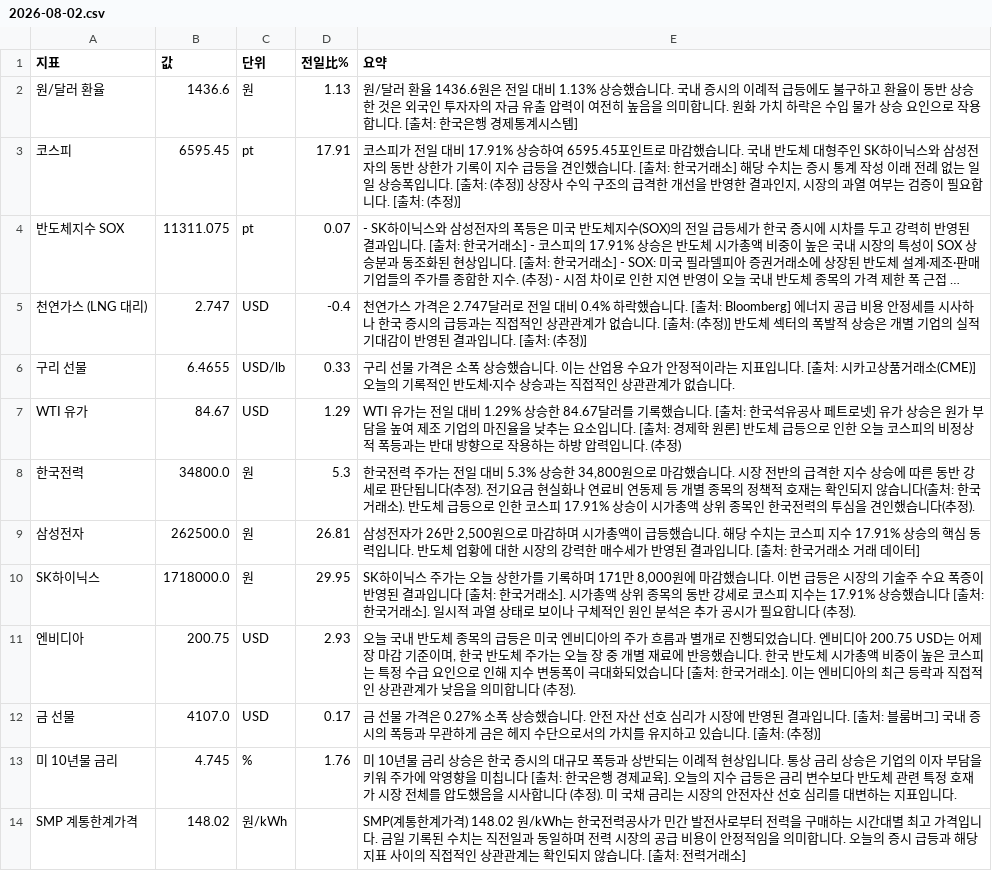
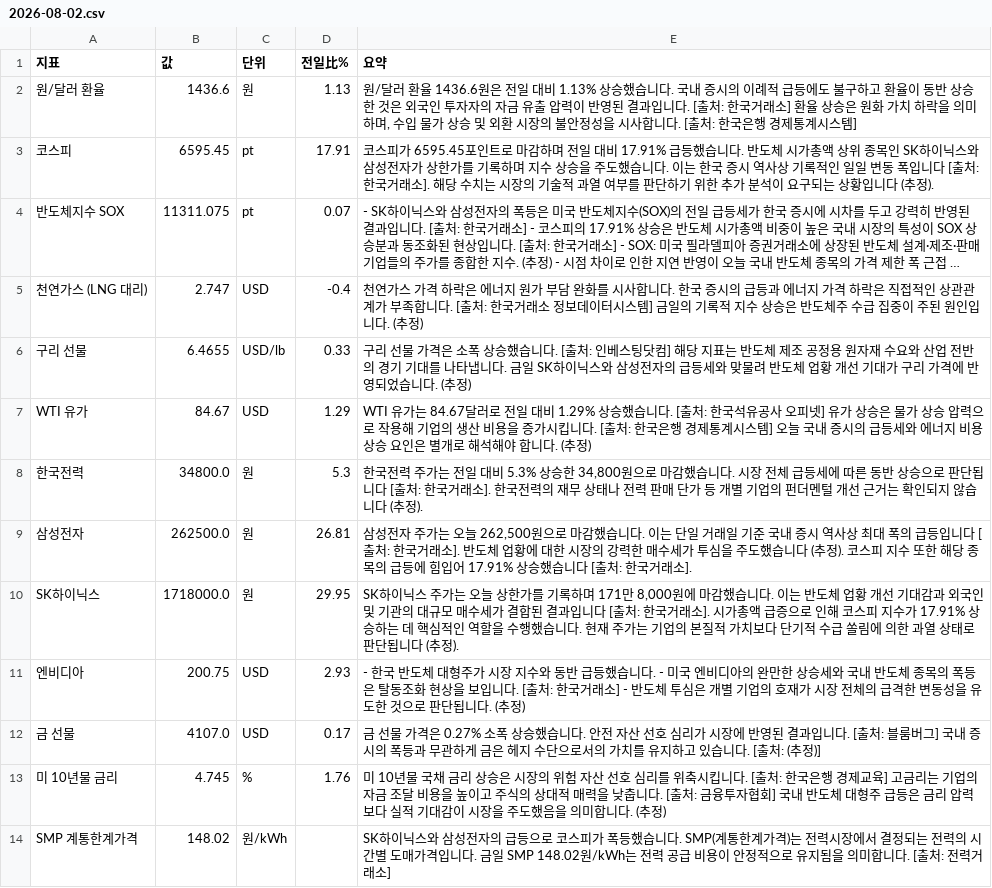
Before and after one commit to baehongcheol21-lab/info-board, a CSV file: exports/2026-08-02.csv, drawn as a sheet; long unchanged cells end in …; the diff names each change by its address in the sheet, - before the commit and + after, or states it on an @@ line.

```diff
--- a/exports/2026-08-02.csv
+++ b/exports/2026-08-02.csv
-E2 (요약): …압력이 여전히 높음을 의미합니다. 원화 가치 하락은 수입 물가 상승 요인으로 작용합니다.…
+E2 (요약): …압력이 반영된 결과입니다. [출처: 한국거래소] 환율 상승은 원화 가치 하락을 의미하며, 수입 물가 상승 및 외환 시장의 불안정성을 시사합니다.…
-E3 (요약): …스피가 전일 대비 17.91% 상승하여 6595.45포인트로 마감했습니다. 국내 반도체 대형주인 SK하이닉스와 삼성전자의 동반 상한가 기록이 지수 급등을 견인했습니다. [출처: 한국거래소] 해당 수치는 증시 통계 작성 이래 전례 없는 일일 상승폭입니다. [출처: (추정)] 상장사 수익 구조의 급격한 개선을 반영한 결과인지, 시장의 과열 여부는 검증이 필요합니다. [출처: (추정)]
+E3 (요약): …스피가 6595.45포인트로 마감하며 전일 대비 17.91% 급등했습니다. 반도체 시가총액 상위 종목인 SK하이닉스와 삼성전자가 상한가를 기록하며 지수 상승을 주도했습니다. 이는 한국 증시 역사상 기록적인 일일 변동 폭입니다 [출처: 한국거래소]. 해당 수치는 시장의 기술적 과열 여부를 판단하기 위한 추가 분석이 요구되는 상황입니다 (추정).
-E5 (요약): …스 가격은 2.747달러로 전일 대비 0.4% 하락했습니다. [출처: Bloomberg] 에너지 공급 비용 안정세를 시사하나 한국 증시의 급등과는 직접적인 상관관계가 없습니다. [출처: (추정)] 반도체 섹터의 폭발적 상승은 개별 기업의 실적 기대감이 반영된 결과입니다. [출처: (추정)]
+E5 (요약): …스 가격 하락은 에너지 원가 부담 완화를 시사합니다. 한국 증시의 급등과 에너지 가격 하락은 직접적인 상관관계가 부족합니다. [출처: 한국거래소 정보데이터시스템] 금일의 기록적 지수 상승은 반도체주 수급 집중이 주된 원인입니다. (추정)
-E6 (요약): …습니다. 이는 산업용 수요가 안정적이라는 지표입니다. [출처: 시카고상품거래소(CME)] 오늘의 기록적인 반도체·지수 상승과는 직접적인 상관관계가 없습니다.
+E6 (요약): …습니다. [출처: 인베스팅닷컴] 해당 지표는 반도체 제조 공정용 원자재 수요와 산업 전반의 경기 기대를 나타냅니다. 금일 SK하이닉스와 삼성전자의 급등세와 맞물려 반도체 업황 개선 기대가 구리 가격에 반영되었습니다. (추정)
-E7 (요약): …유가는 전일 대비 1.29% 상승한 84.67달러를 기록했습니다. [출처: 한국석유공사 페트로넷] 유가 상승은 원가 부담을 높여 제조 기업의 마진율을 낮추는 요소입니다. [출처: 경제학 원론] 반도체 급등으로 인한 오늘 코스피의 비정상적 폭등과는 반대 방향으로 작용하는 하방 압력입니다. (…
+E7 (요약): …유가는 84.67달러로 전일 대비 1.29% 상승했습니다. [출처: 한국석유공사 오피넷] 유가 상승은 물가 상승 압력으로 작용해 기업의 생산 비용을 증가시킵니다. [출처: 한국은행 경제통계시스템] 오늘 국내 증시의 급등세와 에너지 비용 상승 요인은 별개로 해석해야 합니다. (…
-E8 (요약): …시장 전반의 급격한 지수 상승에 따른 동반 강세로 판단됩니다(추정). 전기요금 현실화나 연료비 연동제 등 개별 종목의 정책적 호재는 확인되지 않습니다(출처: 한국거래소). 반도체 급등으로 인한 코스피 17.91% 상승이 시가총액 상위 종목인 한국전력의 투심을 견인했습니다(추정).
+E8 (요약): …시장 전체 급등세에 따른 동반 상승으로 판단됩니다 [출처: 한국거래소]. 한국전력의 재무 상태나 전력 판매 단가 등 개별 기업의 펀더멘털 개선 근거는 확인되지 않습니다 (추정).
-E9 (요약): 삼성전자가 26만 2,500원으로 마감하며 시가총액이 급등했습니다. 해당 수치는 코스피 지수 17.91% 상승의 핵심 동력입니다. 반도체 업황에 대한 시장의 강력한 매수세가 반영된 결과입니다. [출처: 한국거래소 거래 데이터]
+E9 (요약): 삼성전자 주가는 오늘 262,500원으로 마감했습니다. 이는 단일 거래일 기준 국내 증시 역사상 최대 폭의 급등입니다 [출처: 한국거래소]. 반도체 업황에 대한 시장의 강력한 매수세가 투심을 주도했습니다 (추정). 코스피 지수 또한 해당 종목의 급등에 힘입어 17.91% 상승했습니다 [출처: 한국거래소].
-E10 (요약): …니다. 이번 급등은 시장의 기술주 수요 폭증이 반영된 결과입니다 [출처: 한국거래소]. 시가총액 상위 종목의 동반 강세로 코스피 지수는 17.91% 상승했습니다 [출처: 한국거래소]. 일시적 과열 상태로 보이나 구체적인 원인 분석은 추가 공시가 필요합니다 (…
+E10 (요약): …니다. 이는 반도체 업황 개선 기대감과 외국인 및 기관의 대규모 매수세가 결합된 결과입니다 [출처: 한국거래소]. 시가총액 급증으로 인해 코스피 지수가 17.91% 상승하는 데 핵심적인 역할을 수행했습니다. 현재 주가는 기업의 본질적 가치보다 단기적 수급 쏠림에 의한 과열 상태로 판단됩니다 (…
-E11 (요약): 오늘 국내 반도체 종목의 급등은 미국 엔비디아의 주가 흐름과 별개로 진행되었습니다. 엔비디아 200.75 USD는 어제 장 마감 기준이며, 한국 반도체 주가는 오늘 장 중 개별 재료에 반응했습니다. 한국 반도체 시가총액 비중이 높은 코스피는 특정 수급 요인으로 인해 지수 변동폭이 극대화되었습니다 [출처: 한국거래소]. 이는 엔비디아의 최근 등락과 직접적인 상관관계가 낮음을 의미합니다 (추정).
+E11 (요약): - 한국 반도체 대형주가 시장 지수와 동반 급등했습니다. - 미국 엔비디아의 완만한 상승세와 국내 반도체 종목의 폭등은 탈동조화 현상을 보입니다. [출처: 한국거래소] - 반도체 투심은 개별 기업의 호재가 시장 전체의 급격한 변동성을 유도한 것으로 판단됩니다. (추정)
-E13 (요약): …10년물 금리 상승은 한국 증시의 대규모 폭등과 상반되는 이례적 현상입니다. 통상 금리 상승은 기업의 이자 부담을 키워 주가에 악영향을 미칩니다 [출처: 한국은행 경제교육]. 오늘의 지수 급등은 금리 변수보다 반도체 관련 특정 호재가 시장 전체를 압도했음을 시사합니다 (추정). 미 국채 금리는 시장의 안전자산 선호 심리를 대변하는 지표입니다.
+E13 (요약): …10년물 국채 금리 상승은 시장의 위험 자산 선호 심리를 위축시킵니다. [출처: 한국은행 경제교육] 고금리는 기업의 자금 조달 비용을 높이고 주식의 상대적 매력을 낮춥니다. [출처: 금융투자협회] 국내 반도체 대형주 급등은 금리 압력보다 실적 기대감이 시장을 주도했음을 의미합니다. (추정)
-E14 (요약): SMP(계통한계가격) 148.02 원/kWh는 한국전력공사가 민간 발전사로부터 전력을 구매하는 시간대별 최고 가격입니다. 금일 기록된 수치는 직전일과 동일하며 전력 시장의 공급 비용이 안정적임을 의미합니다. 오늘의 증시 급등과 해당 지표 사이의 직접적인 상관관계는 확인되지 않습니다. […
+E14 (요약): SK하이닉스와 삼성전자의 급등으로 코스피가 폭등했습니다. SMP(계통한계가격)는 전력시장에서 결정되는 전력의 시간별 도매가격입니다. 금일 SMP 148.02원/kWh는 전력 공급 비용이 안정적으로 유지됨을 의미합니다. […
```
Also changed, not shown: 9 other files.
